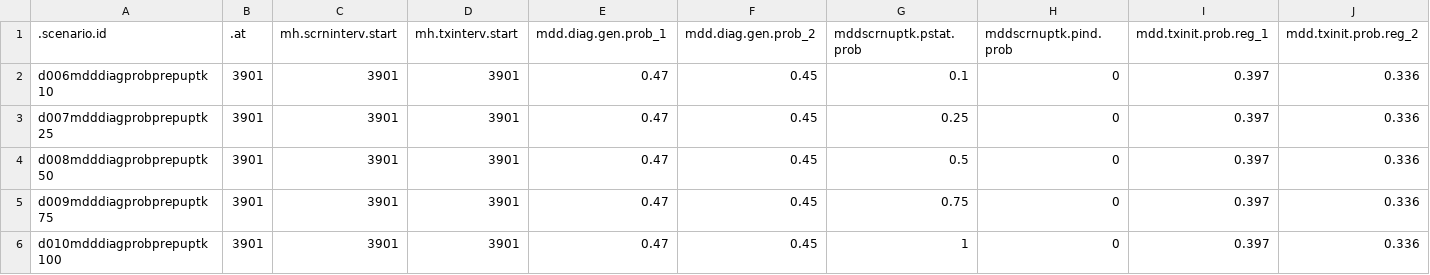
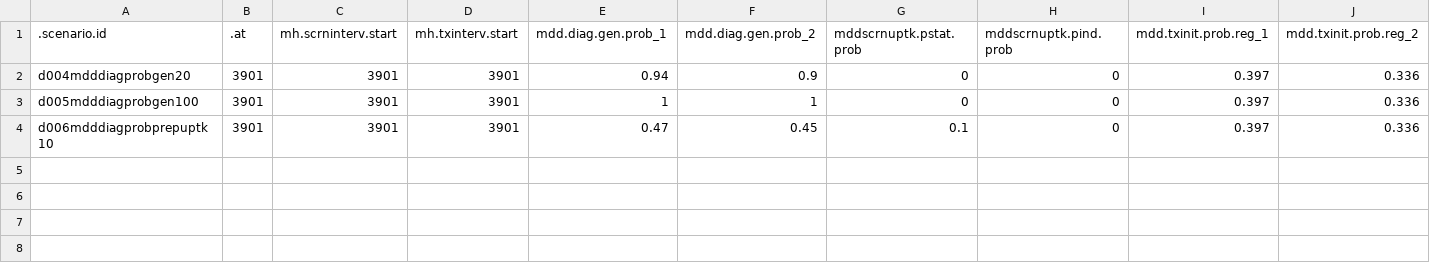
Before and after one commit to EpiModel/StigmaDepressionHIV, a CSV file: data/input/mddscenarios_tbl2D02.csv, drawn as a sheet; only a part is shown; removed rows and columns are numbered as before the commit, all else as after; rows hold the shown columns only; the diff names each change by its address in the sheet, - before the commit and + after, or states it on an @@ line.

Commit message:
Update mddscenarios_tbl2D02.csv

```diff
--- a/data/input/mddscenarios_tbl2D02.csv
+++ b/data/input/mddscenarios_tbl2D02.csv
+row 2: d004mdddiagprobgen20 | 3901 | 3901 | 3901 | 0.94 | 0.9 | 0 | 0 | 0.397 | 0.336
+row 3: d005mdddiagprobgen100 | 3901 | 3901 | 3901 | 1 | 1 | 0 | 0 | 0.397 | 0.336
-row 3: d007mdddiagprobprepuptk25 | 3901 | 3901 | 3901 | 0.47 | 0.45 | 0.25 | 0 | 0.397 | 0.336
-row 4: d008mdddiagprobprepuptk50 | 3901 | 3901 | 3901 | 0.47 | 0.45 | 0.5 | 0 | 0.397 | 0.336
-row 5: d009mdddiagprobprepuptk75 | 3901 | 3901 | 3901 | 0.47 | 0.45 | 0.75 | 0 | 0.397 | 0.336
-row 6: d010mdddiagprobprepuptk100 | 3901 | 3901 | 3901 | 0.47 | 0.45 | 1 | 0 | 0.397 | 0.336
```
